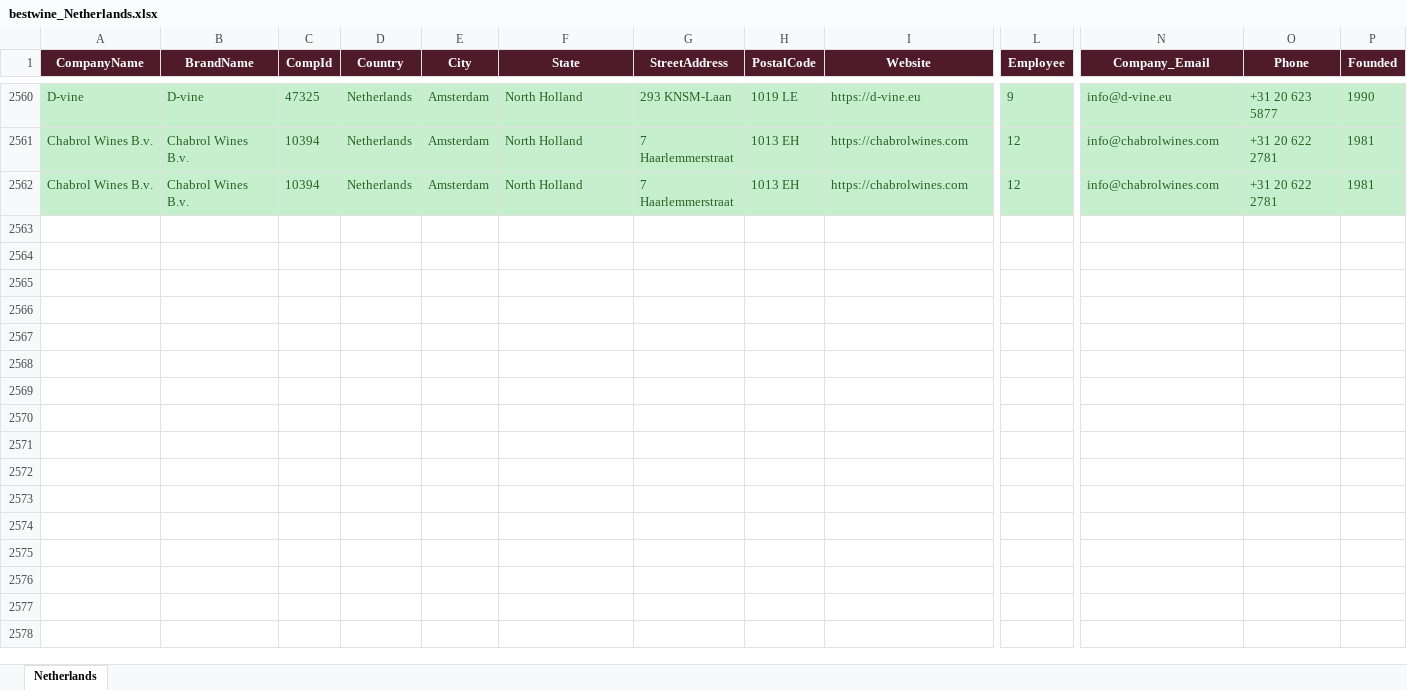
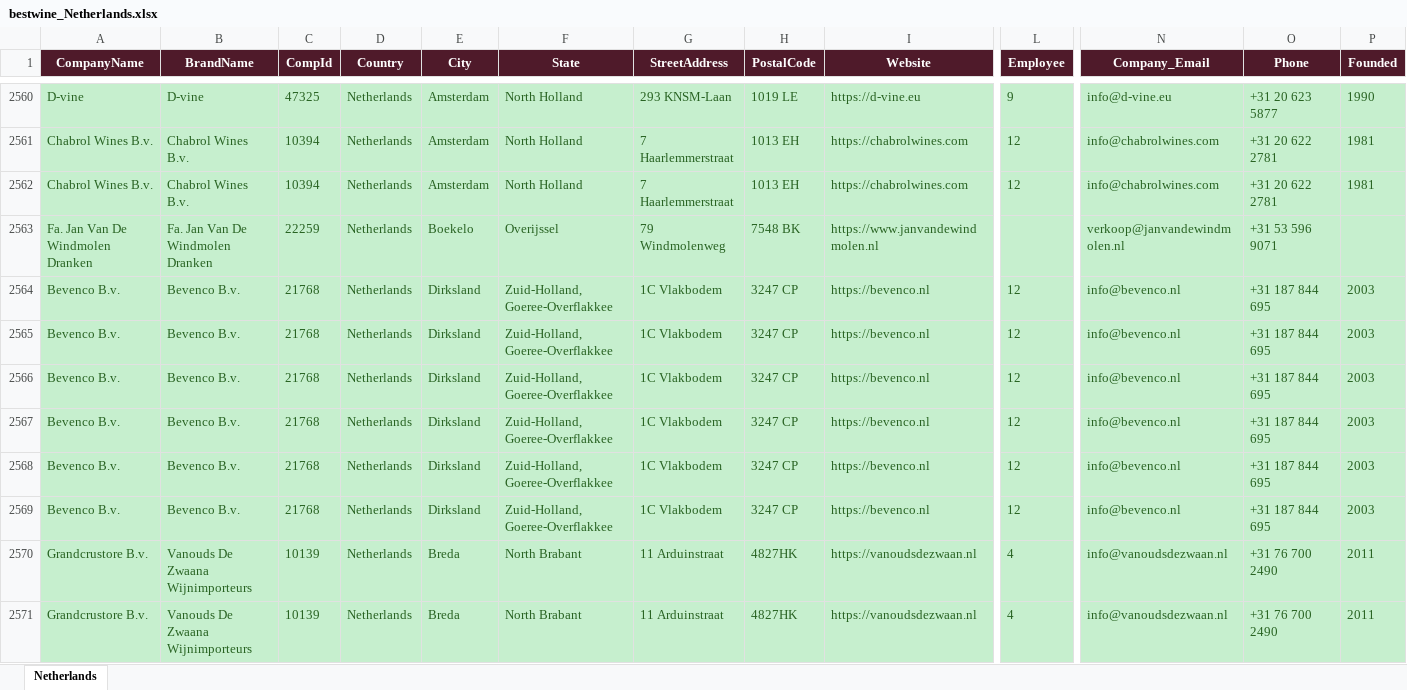
Before and after one commit to shopilciliegio-ship-it/crm-importatori, an Excel workbook: BWI/bestwine_output/bestwine_Netherlands.xlsx, sheet Netherlands, drawn as a sheet; only a part is shown, gaps mark what is left out; values as stored, in another font and other column widths than the file's, no borders; rows hold the shown columns only; the diff covers the shown part only; the diff names each change by its address in the sheet, - before the commit and + after, or states it on an @@ line.

```diff
--- a/BWI/bestwine_output/bestwine_Netherlands.xlsx (sheet Netherlands)
+++ b/BWI/bestwine_output/bestwine_Netherlands.xlsx (sheet Netherlands)
+row 2563: Fa. Jan Van De Windmolen Dranken | Fa. Jan Van De Windmolen Dranken | 22259 | Netherlands | Boekelo | Overijssel | 79 Windmolenweg | 7548 BK | https://www.janvandewindmolen.nl |  | verkoop@janvandewindmolen.nl | +31 53 596 9071
+row 2564: Bevenco B.v. | Bevenco B.v. | 21768 | Netherlands | Dirksland | Zuid-Holland, Goeree-Overflakkee | 1C Vlakbodem | 3247 CP | https://bevenco.nl | 12 | info@bevenco.nl | +31 187 844 695 | 2003
+row 2565: Bevenco B.v. | Bevenco B.v. | 21768 | Netherlands | Dirksland | Zuid-Holland, Goeree-Overflakkee | 1C Vlakbodem | 3247 CP | https://bevenco.nl | 12 | info@bevenco.nl | +31 187 844 695 | 2003
+row 2566: Bevenco B.v. | Bevenco B.v. | 21768 | Netherlands | Dirksland | Zuid-Holland, Goeree-Overflakkee | 1C Vlakbodem | 3247 CP | https://bevenco.nl | 12 | info@bevenco.nl | +31 187 844 695 | 2003
+row 2567: Bevenco B.v. | Bevenco B.v. | 21768 | Netherlands | Dirksland | Zuid-Holland, Goeree-Overflakkee | 1C Vlakbodem | 3247 CP | https://bevenco.nl | 12 | info@bevenco.nl | +31 187 844 695 | 2003
+row 2568: Bevenco B.v. | Bevenco B.v. | 21768 | Netherlands | Dirksland | Zuid-Holland, Goeree-Overflakkee | 1C Vlakbodem | 3247 CP | https://bevenco.nl | 12 | info@bevenco.nl | +31 187 844 695 | 2003
+row 2569: Bevenco B.v. | Bevenco B.v. | 21768 | Netherlands | Dirksland | Zuid-Holland, Goeree-Overflakkee | 1C Vlakbodem | 3247 CP | https://bevenco.nl | 12 | info@bevenco.nl | +31 187 844 695 | 2003
+row 2570: Grandcrustore B.v. | Vanouds De Zwaana Wijnimporteurs | 10139 | Netherlands | Breda | North Brabant | 11 Arduinstraat | 4827HK | https://vanoudsdezwaan.nl | 4 | info@vanoudsdezwaan.nl | +31 76 700 2490 | 2011
+row 2571: Grandcrustore B.v. | Vanouds De Zwaana Wijnimporteurs | 10139 | Netherlands | Breda | North Brabant | 11 Arduinstraat | 4827HK | https://vanoudsdezwaan.nl | 4 | info@vanoudsdezwaan.nl | +31 76 700 2490 | 2011
```
Also changed, not shown: 36 added rows elsewhere in this sheet, BWI/bestwine_output/bestwine_Denmark.xlsx, BWI/bestwine_output/bestwine_Hong Kong SAR.xlsx, 56 other files.
